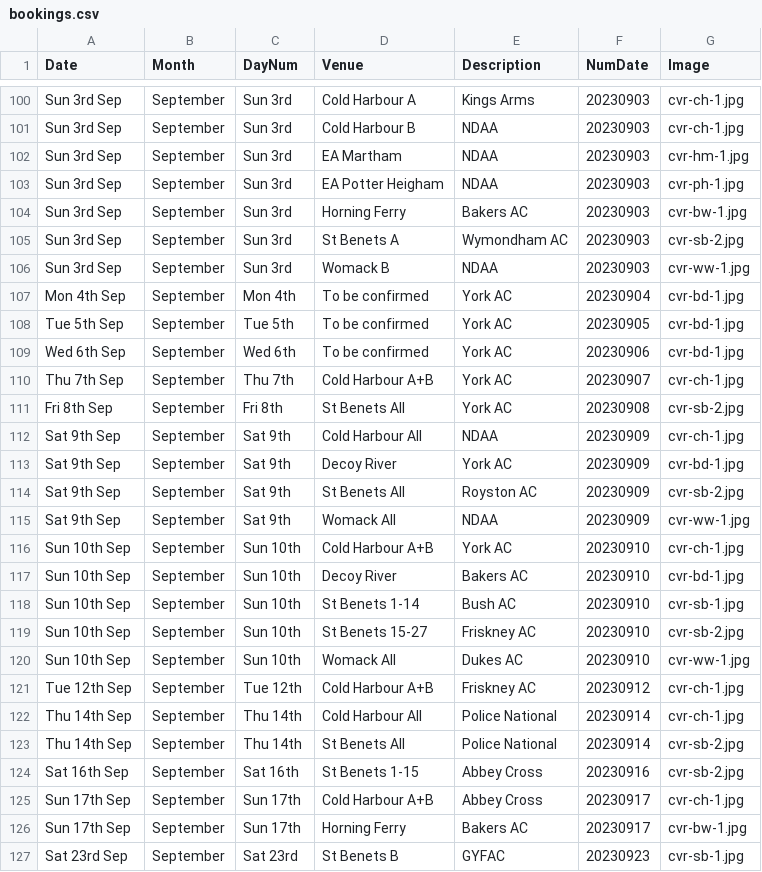
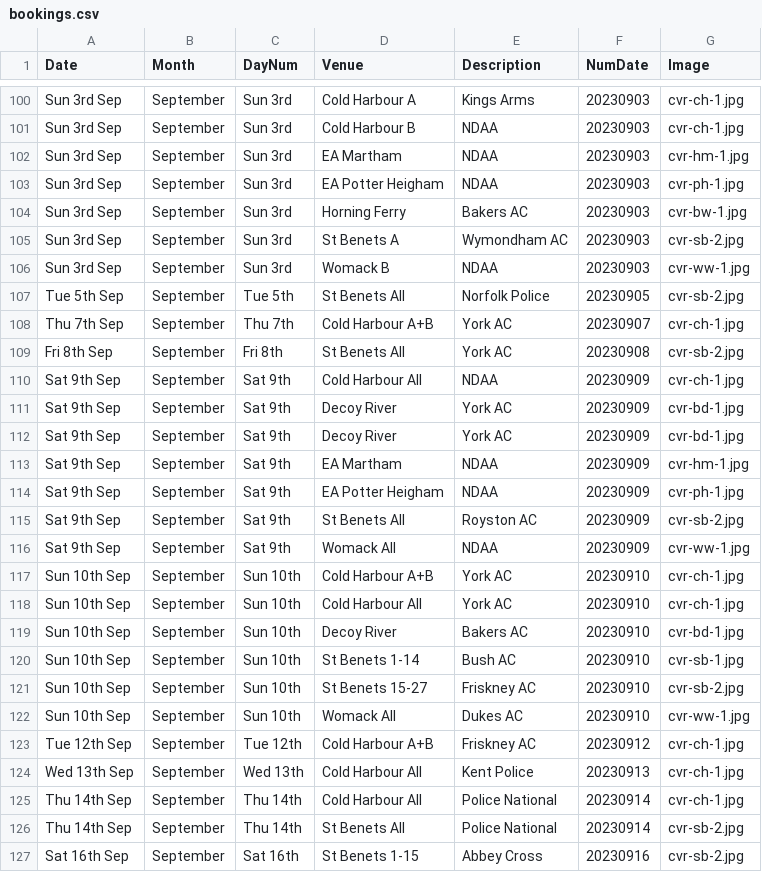
Before and after one commit to ndaa-developer/ndaa-release-two, a CSV file: _data/bookings.csv, drawn as a sheet; only a part is shown, gaps mark what is left out; the shorter side is filled out with more unchanged rows.

Commit message:
sept bookings

```diff
--- a/_data/bookings.csv
+++ b/_data/bookings.csv
@@ -106,5 +106,3 @@ Sun 3rd Sep,September,Sun 3rd,St Benets A ,Wymondham AC,20230903,cvr-sb-2.jpg
 Sun 3rd Sep,September,Sun 3rd,Womack B,NDAA,20230903,cvr-ww-1.jpg
-Mon 4th Sep,September,Mon 4th,To be confirmed,York AC,20230904,cvr-bd-1.jpg
-Tue 5th Sep,September,Tue 5th,To be confirmed,York AC,20230905,cvr-bd-1.jpg
-Wed 6th Sep,September,Wed 6th,To be confirmed,York AC,20230906,cvr-bd-1.jpg
+Tue 5th Sep,September,Tue 5th,St Benets All,Norfolk Police,20230905,cvr-sb-2.jpg
 Thu 7th Sep,September,Thu 7th,Cold Harbour A+B,York AC,20230907,cvr-ch-1.jpg
@@ -113,2 +111,5 @@ Sat 9th Sep,September,Sat 9th,Cold Harbour All,NDAA,20230909,cvr-ch-1.jpg
 Sat 9th Sep,September,Sat 9th,Decoy River,York AC,20230909,cvr-bd-1.jpg
+Sat 9th Sep,September,Sat 9th,Decoy River,York AC,20230909,cvr-bd-1.jpg
+Sat 9th Sep,September,Sat 9th,EA Martham,NDAA,20230909,cvr-hm-1.jpg
+Sat 9th Sep,September,Sat 9th,EA Potter Heigham,NDAA,20230909,cvr-ph-1.jpg
 Sat 9th Sep,September,Sat 9th,St Benets All,Royston AC,20230909,cvr-sb-2.jpg
@@ -116,2 +117,3 @@ Sat 9th Sep,September,Sat 9th,Womack All,NDAA,20230909,cvr-ww-1.jpg
 Sun 10th Sep,September,Sun 10th,Cold Harbour A+B,York AC,20230910,cvr-ch-1.jpg
+Sun 10th Sep,September,Sun 10th,Cold Harbour All,York AC,20230910,cvr-ch-1.jpg
 Sun 10th Sep,September,Sun 10th,Decoy River,Bakers AC,20230910,cvr-bd-1.jpg
@@ -121,2 +123,3 @@ Sun 10th Sep,September,Sun 10th,Womack All,Dukes AC,20230910,cvr-ww-1.jpg
 Tue 12th Sep,September,Tue 12th,Cold Harbour A+B,Friskney AC,20230912,cvr-ch-1.jpg
+Wed 13th Sep,September,Wed 13th,Cold Harbour All,Kent Police,20230913,cvr-ch-1.jpg
 Thu 14th Sep,September,Thu 14th,Cold Harbour All,Police National,20230914,cvr-ch-1.jpg
```
